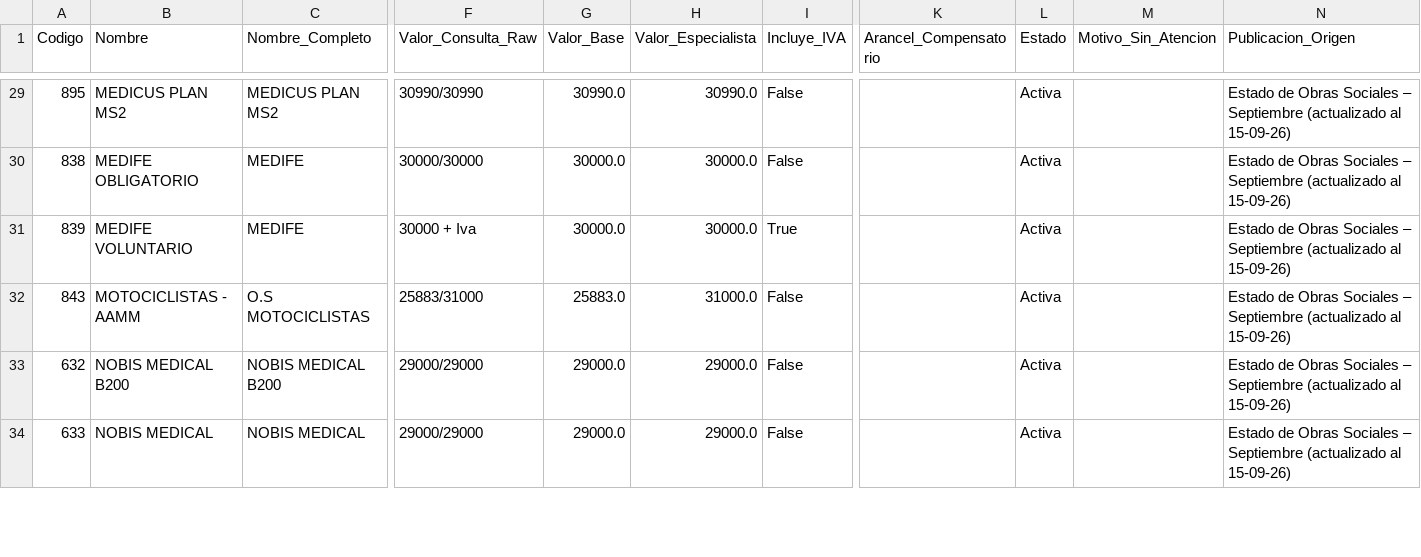
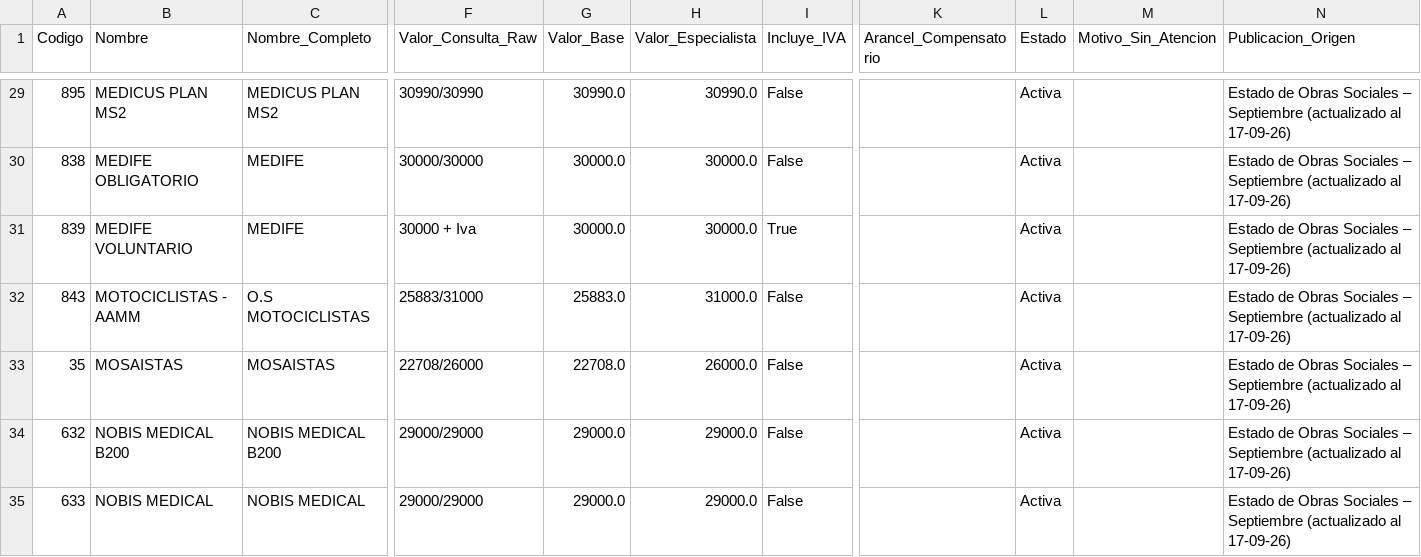
Before and after one commit to sdestefanis-droid/pediatrapp-aranceles, a CSV file: output/Aranceles_2026-09.csv, drawn as a sheet; only a part is shown, gaps mark what is left out; addresses are those after the commit; rows hold the shown columns only; the diff covers the shown part only; the diff names each change by its address in the sheet, - before the commit and + after, or states it on an @@ line.

```diff
--- a/output/Aranceles_2026-09.csv
+++ b/output/Aranceles_2026-09.csv
-N29:N32 (Publicacion_Origen): …(actualizado al 15-09-26)
+N29:N32 (Publicacion_Origen): …(actualizado al 17-09-26)
+row 33: 35 | MOSAISTAS | MOSAISTAS | 22708/26000 | 22708.0 | 26000.0 | False |  | Activa |  | Estado de Obras Sociales – Septiembre (actualizado al 17-09-26)
-N34:N35 (Publicacion_Origen): …(actualizado al 15-09-26)
+N34:N35 (Publicacion_Origen): …(actualizado al 17-09-26)
```
Also changed, not shown: 2 removed rows and 95 edited cells elsewhere in this file, 1 other file.
